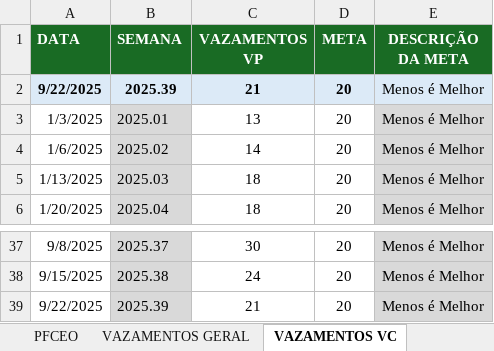
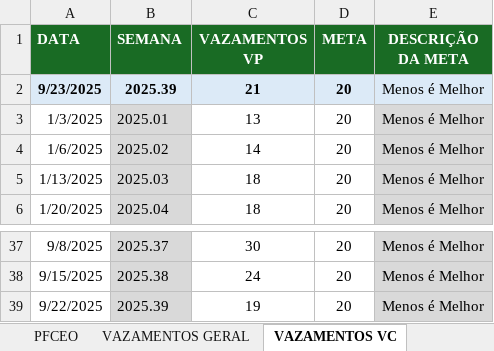
Before and after one commit to pedroklauber/Indicadores-C3, an Excel workbook: historico_recap.xlsx, sheet VAZAMENTOS VC, drawn as a sheet; only a part is shown, gaps mark what is left out; values as stored, in another font and other column widths than the file's, no borders; the diff names each change by its address in the sheet, - before the commit and + after, or states it on an @@ line.

```diff
--- a/historico_recap.xlsx (sheet VAZAMENTOS VC)
+++ b/historico_recap.xlsx (sheet VAZAMENTOS VC)
-A2 (DATA): 9/22/2025
+A2 (DATA): 9/23/2025
-C39 (VAZAMENTOS VP): 21
+C39 (VAZAMENTOS VP): 19
```
Also changed, not shown: sheet IARI, sheet PFCEO, sheet VAZAMENTOS GERAL.
